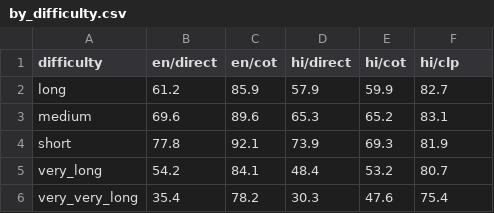
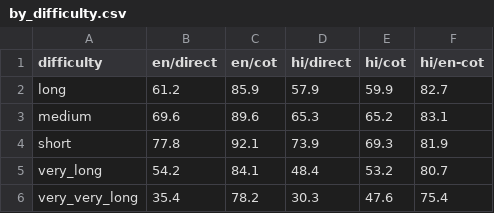
Before and after one commit to asaix/netherite-emr, a CSV file: experiments/2026-10-28_en-cot-analysis-shaurya/outputs/by_difficulty.csv (was experiments/2026-10-28_clp-analysis-shaurya/outputs/by_difficulty.csv), drawn as a sheet.

```diff
--- a/experiments/2026-10-28_clp-analysis-shaurya/outputs/by_difficulty.csv
+++ b/experiments/2026-10-28_en-cot-analysis-shaurya/outputs/by_difficulty.csv
@@ -1,2 +1,2 @@
-difficulty,en/direct,en/cot,hi/direct,hi/cot,hi/clp
+difficulty,en/direct,en/cot,hi/direct,hi/cot,hi/en-cot
 long,61.2,85.9,57.9,59.9,82.7
```
Also changed, not shown: experiments/2026-10-28_en-cot-analysis-shaurya/outputs/by_task.csv, 28 other files.
